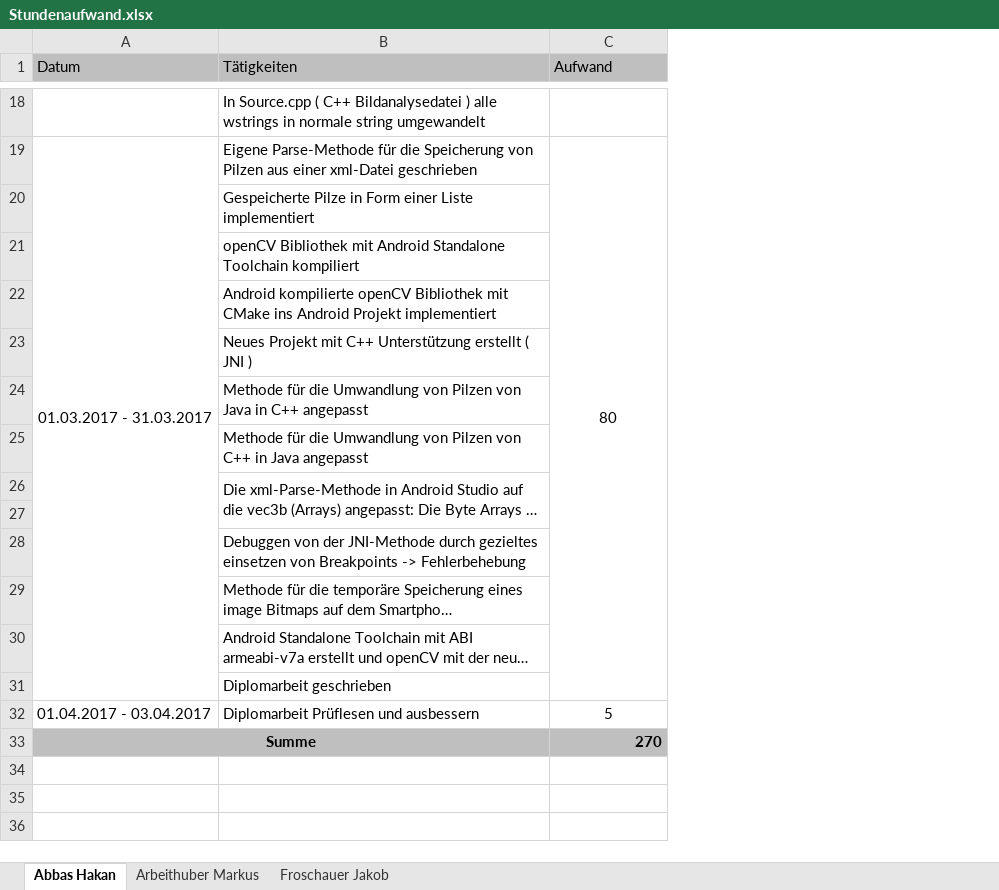
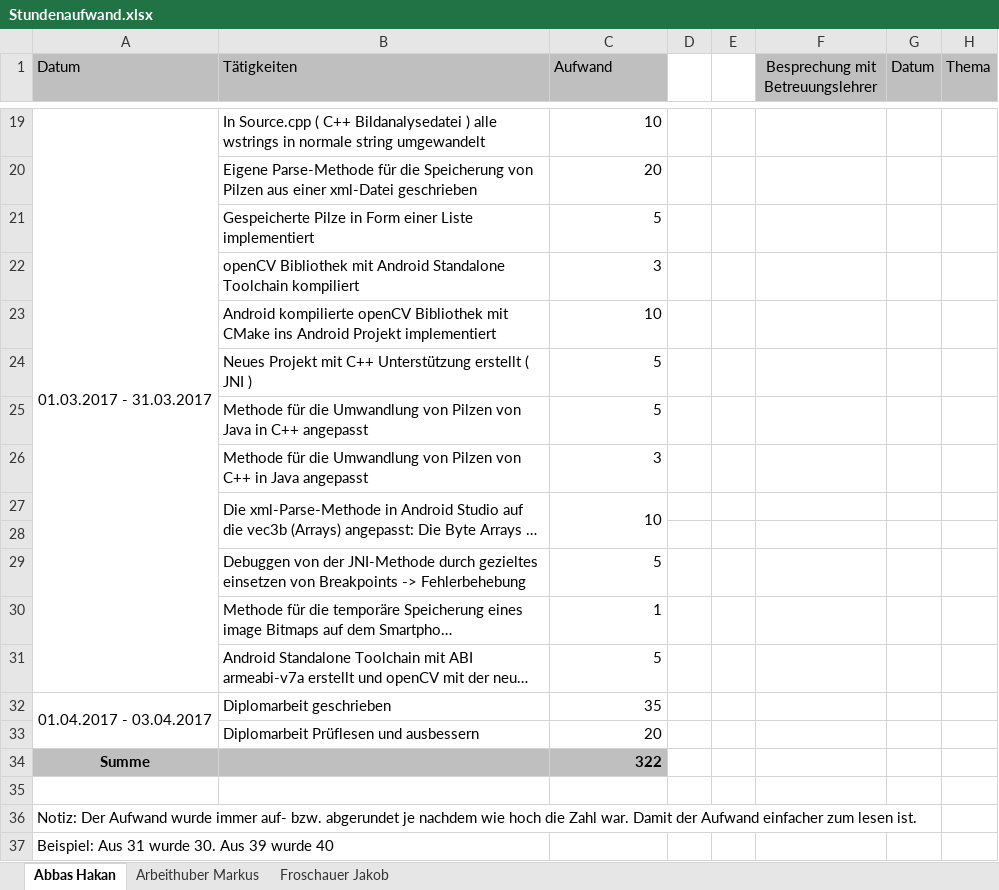
Before and after one commit to HakanAbbas/Mushroom-Identifier, an Excel workbook: Dokumentation/Stundenaufwand.xlsx, sheet Abbas Hakan, drawn as a sheet; only a part is shown, gaps mark what is left out; long unchanged cells end in …; values as stored, in another font and other column widths than the file's, no borders; removed rows and columns are numbered as before the commit, all else as after; the diff covers the shown part only; the diff names each change by its address in the sheet, - before the commit and + after, or states it on an @@ line.

Commit message:
Besprechung hinzugefügt

```diff
--- a/Dokumentation/Stundenaufwand.xlsx (sheet Abbas Hakan)
+++ b/Dokumentation/Stundenaufwand.xlsx (sheet Abbas Hakan)
+column D, empty
+column E, empty
+column F (Besprechung mit Betreuungslehrer), empty
+column G (Datum), empty
+column H (Thema), empty
-A19 (Datum): (empty)
+A19 (Datum): 01.03.2017 - 31.03.2017
+A19:A31 merged
-C19 (Aufwand): (empty)
+C19 (Aufwand): 10
-A20 (Datum): 01.03.2017 - 31.03.2017
+A20 (Datum): (empty)
-A19:A31 merged
-C20 (Aufwand): 80
+C20 (Aufwand): 20
-C20 alignment: center
+C20 alignment: right
-C19:C31 merged
-C21 (Aufwand): (empty)
+C21 (Aufwand): 5
-C22 (Aufwand): (empty)
+C22 (Aufwand): 3
-C23 (Aufwand): (empty)
+C23 (Aufwand): 10
-C24:C25 (Aufwand): (empty)
+C24:C25 (Aufwand): 5
-C26 (Aufwand): (empty)
+C26 (Aufwand): 3
-C27 (Aufwand): (empty)
+C27 (Aufwand): 10
+C27:C28 merged
-C29 (Aufwand): (empty)
+C29 (Aufwand): 5
-C30 (Aufwand): (empty)
+C30 (Aufwand): 1
-C31 (Aufwand): (empty)
+C31 (Aufwand): 5
-A32 (Datum): (empty)
+A32 (Datum): 01.04.2017 - 03.04.2017
+A32:A33 merged
-C32 (Aufwand): (empty)
+C32 (Aufwand): 35
-A33 (Datum): 01.04.2017 - 03.04.2017
+A33 (Datum): (empty)
-C33 (Aufwand): 5
+C33 (Aufwand): 20
-C33 alignment: center
+C33 alignment: right
+row 34: Summe |  | 322
-row 35: Summe |  | 270
+row 35: (empty)
-A35:C35 fill: #BFBFBF
+A35:C35 fill: none
-A33:B33 merged
+row 36: Notiz: Der Aufwand wurde immer auf- bzw. abgerundet je nachdem wie hoch die Zahl war. Damit der Aufwand einfacher zum lesen ist.
+row 37: Beispiel: Aus 31 wurde 30. Aus 39 wurde 40
```
Also changed, not shown: 1 added row, 15 edited cells, cell formats and merged cells elsewhere in this sheet.
